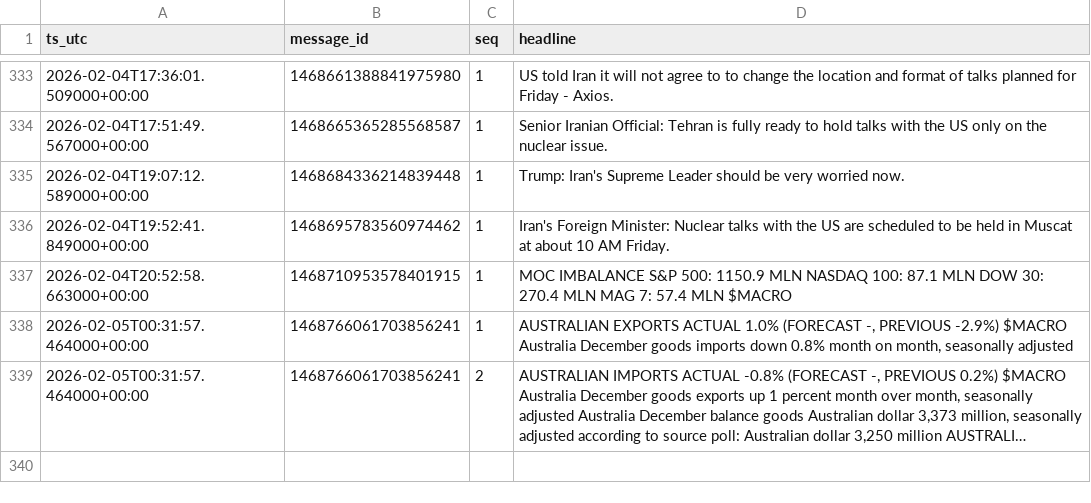
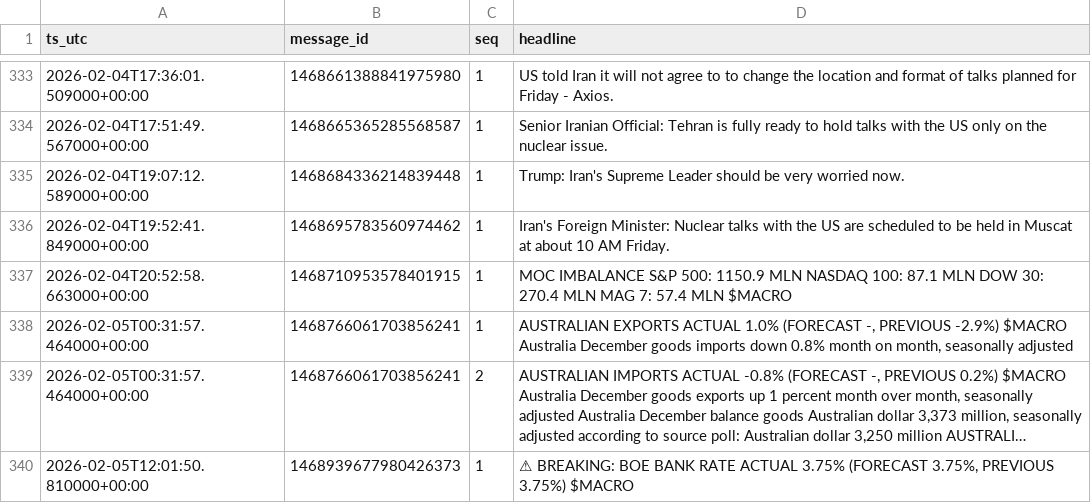
Before and after one commit to QaSH-data/econ-data, a CSV file: data/news/2026.csv, drawn as a sheet; only a part is shown, gaps mark what is left out; long unchanged cells end in …; the diff names each change by its address in the sheet, - before the commit and + after, or states it on an @@ line.

Commit message:
data: update 2026-02-05 12:02:27Z (push_now)

```diff
--- a/data/news/2026.csv
+++ b/data/news/2026.csv
+row 340: 2026-02-05T12:01:50.810000+00:00 | 1468939677980426373 | 1 | ⚠ BREAKING: BOE BANK RATE ACTUAL 3.75% (FORECAST 3.75%, PREVIOUS 3.75%) $MACRO
```
Also changed, not shown: data/news/rss/rss_last_24h.csv, data/news_ai/comments.csv, 4 other files.
